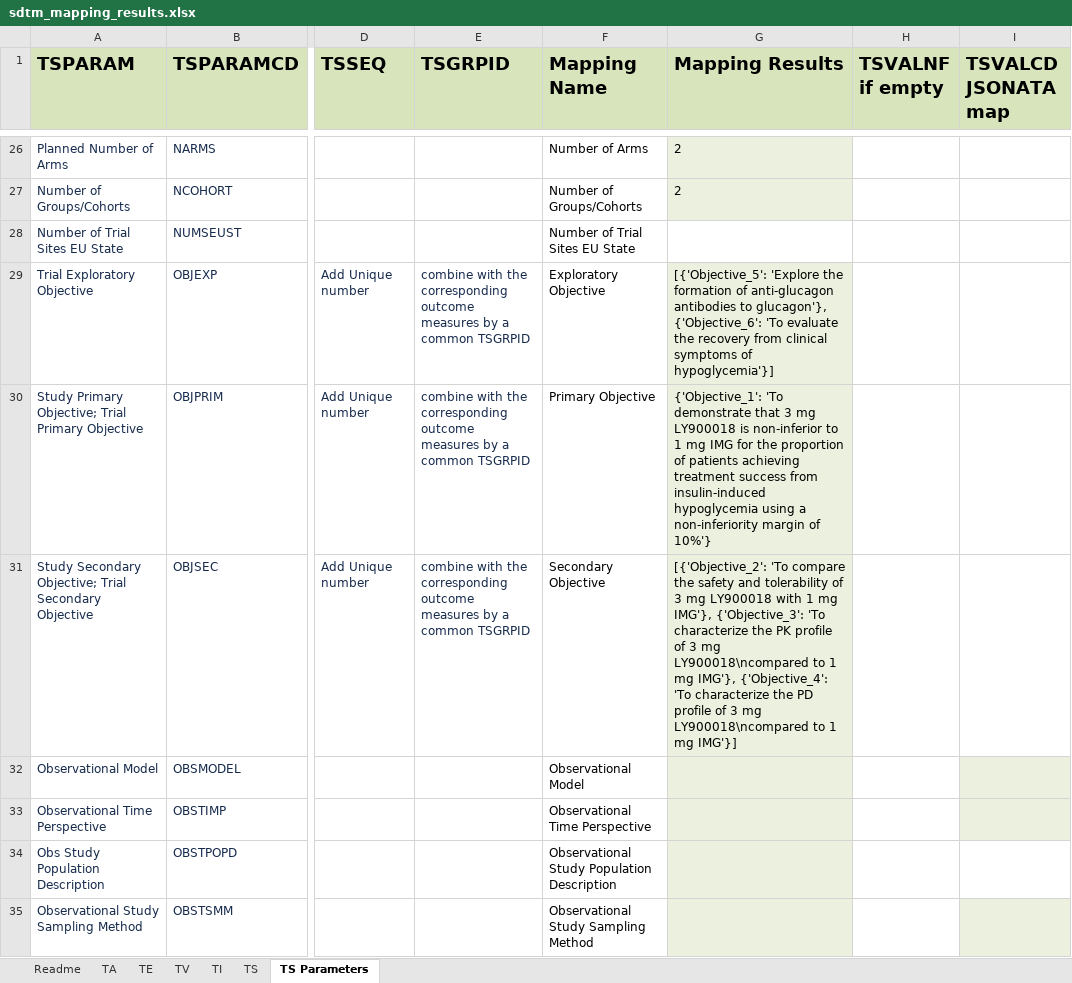
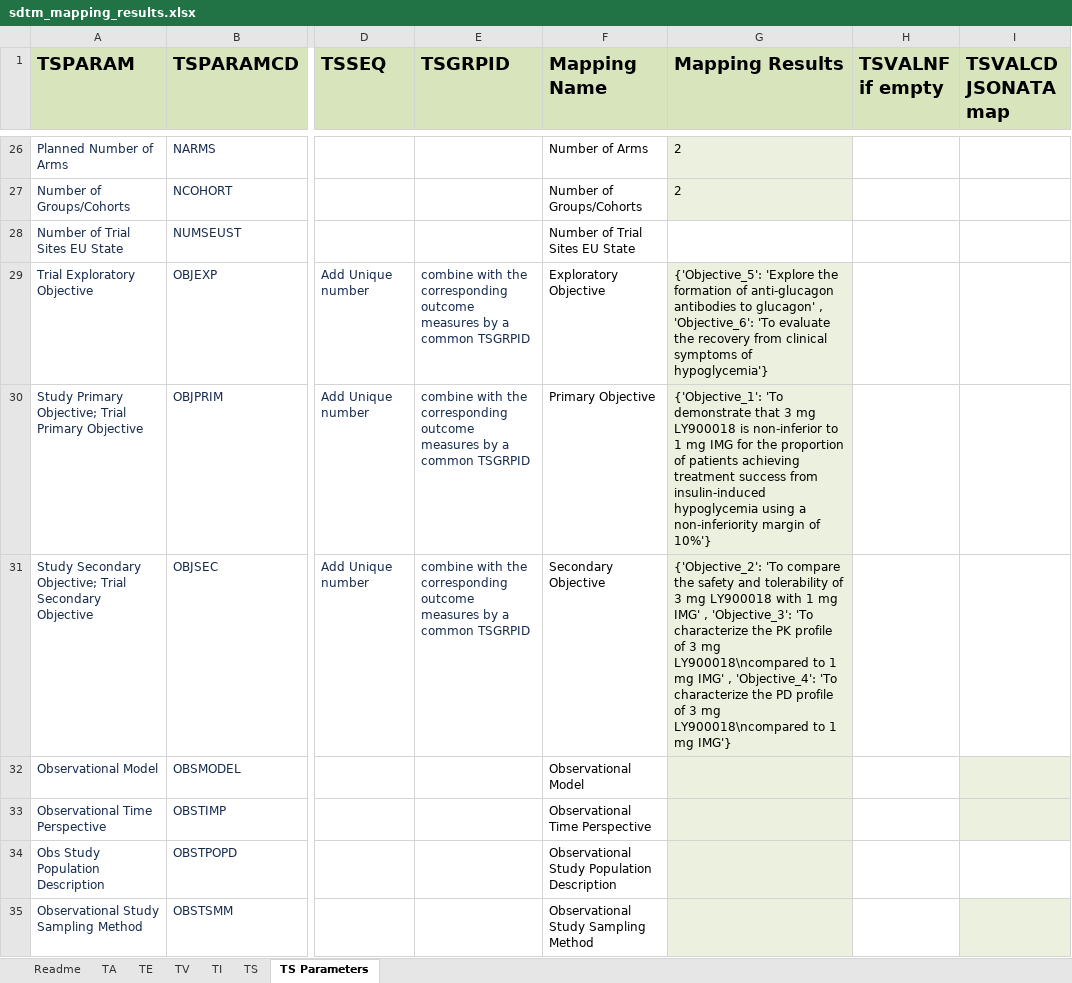
Before and after one commit to ClinLine/USDM_SDTM_mapper, an Excel workbook: Output/sdtm_mapping_results.xlsx, sheet TS Parameters, drawn as a sheet; only a part is shown, gaps mark what is left out; values as stored, in another font and other column widths than the file's, no borders; the diff covers the shown part only; the diff names each change by its address in the sheet, - before the commit and + after, or states it on an @@ line.

```diff
--- a/Output/sdtm_mapping_results.xlsx (sheet TS Parameters)
+++ b/Output/sdtm_mapping_results.xlsx (sheet TS Parameters)
-G29 (Mapping Results): [{'Objective_5': 'Explore the formation of anti-glucagon antibodies to glucagon'}, {'Objective_6': 'To evaluate the recovery from clinical symptoms of hypoglycemia'}]
+G29 (Mapping Results): {'Objective_5': 'Explore the formation of anti-glucagon antibodies to glucagon' , 'Objective_6': 'To evaluate the recovery from clinical symptoms of hypoglycemia'}
-G31 (Mapping Results): [{'Objective_2': 'To compare the safety and tolerability of 3 mg LY900018 with 1 mg IMG'}, {'Objective_3': 'To characterize the PK profile of 3 mg LY900018\ncompared to 1 mg IMG'}, {'Objective_4': 'To characterize the PD profile of 3 mg LY900018\ncompared to 1 mg IMG'}]
+G31 (Mapping Results): {'Objective_2': 'To compare the safety and tolerability of 3 mg LY900018 with 1 mg IMG' , 'Objective_3': 'To characterize the PK profile of 3 mg LY900018\ncompared to 1 mg IMG' , 'Objective_4': 'To characterize the PD profile of 3 mg LY900018\ncompared to 1 mg IMG'}
```
Also changed, not shown: 5 edited cells elsewhere in this sheet, sheet TS, 1 other file.
